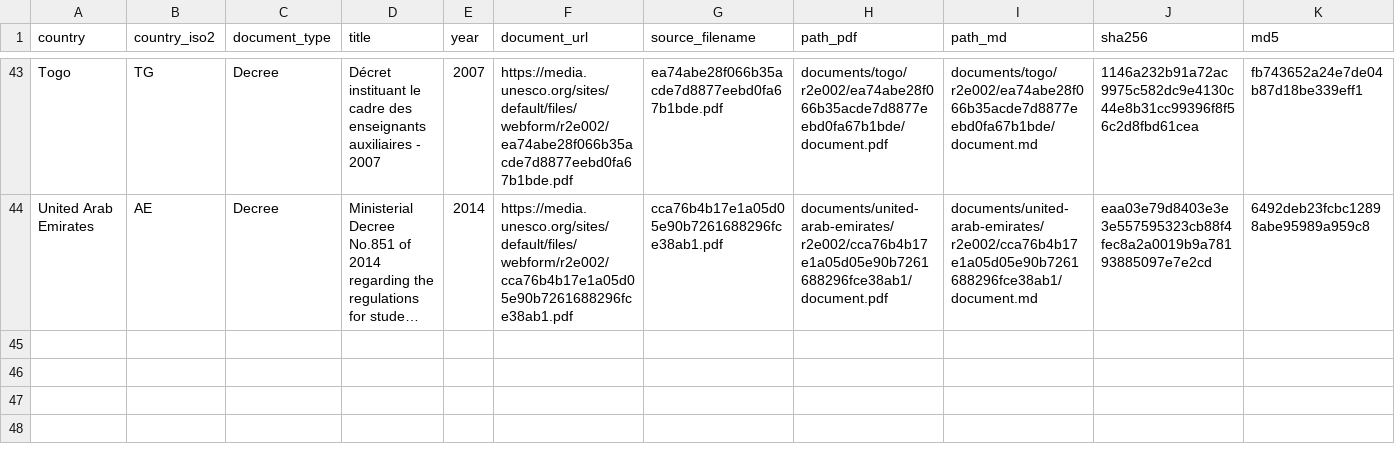
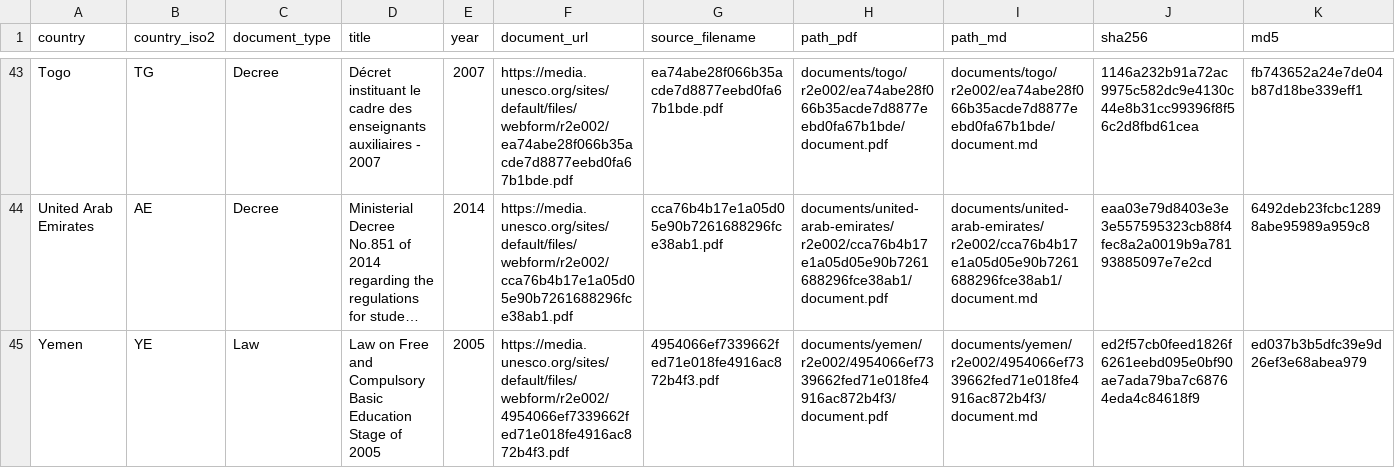
Before and after one commit to cjangrist/unesco-observatory-on-the-right-to-education, a CSV file: manifest.csv, drawn as a sheet; only a part is shown, gaps mark what is left out; long unchanged cells end in …; rows hold the shown columns only; the diff names each change by its address in the sheet, - before the commit and + after, or states it on an @@ line.

Commit message:
add Yemen: Law on Free and Compulsory Basic Education Stage of 2005
Source: https://media.unesco.org/sites/default/files/webform/r2e002/4954066ef7339662fed71e018fe4916ac872b4f3.pdf
Type: Law  Year: 2005  Pages: 2
PDF sha256: ed2f57cb0feed1826f6261eebd095e0bf90ae7ada79ba7c68764eda4c84618f9
Transcription: machine OCR, reader llamaparse (not a certified transcript)

```diff
--- a/manifest.csv
+++ b/manifest.csv
+row 45: Yemen | YE | Law | Law on Free and Compulsory Basic Education Stage of 2005 | 2005 | https://media.unesco.org/sites/default/files/webform/r2e002/4954066ef7339662fed71e018fe4916ac872b4f3.pdf | 4954066ef7339662fed71e018fe4916ac872b4f3.pdf | documents/yemen/r2e002/4954066ef7339662fed71e018fe4916ac872b4f3/document.pdf | documents/yemen/r2e002/4954066ef7339662fed71e018fe4916ac872b4f3/document.md | ed2f57cb0feed1826f6261eebd095e0bf90ae7ada79ba7c68764eda4c84618f9 | ed037b3b5dfc39e9d26ef3e68abea979
```
Also changed, not shown: 2 other files.
